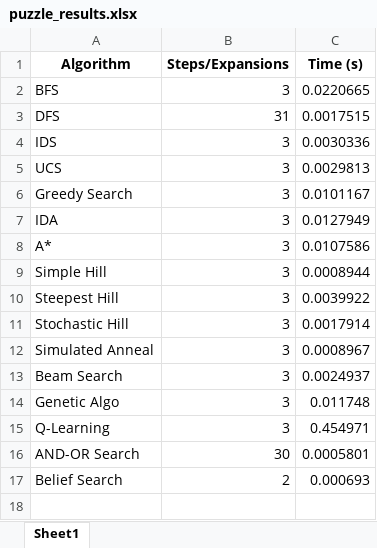
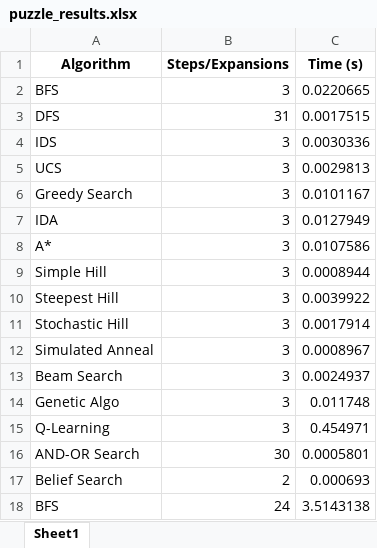
Before and after one commit to hoangkimdl/-n-cu-i-k-AI, an Excel workbook: puzzle_results.xlsx, sheet Sheet1, drawn as a sheet; values as stored, in another font and other column widths than the file's, no borders; the diff names each change by its address in the sheet, - before the commit and + after, or states it on an @@ line.

```diff
--- a/puzzle_results.xlsx (sheet Sheet1)
+++ b/puzzle_results.xlsx (sheet Sheet1)
+row 18: BFS | 24 | 3.5143138
```
Also changed, not shown: 17 other files.
